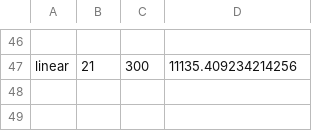
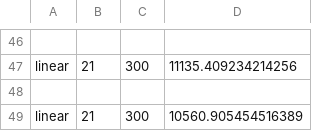
Before and after one commit to AnneHS/StochasticSimulation, a CSV file: Ass3/results/a280_linear.csv, drawn as a sheet; only a part is shown, gaps mark what is left out; the diff names each change by its address in the sheet, - before the commit and + after, or states it on an @@ line.

Commit message:
merge conflict

```diff
--- a/Ass3/results/a280_linear.csv
+++ b/Ass3/results/a280_linear.csv
+row 48: (empty)
+row 49: linear | 21 | 300 | 10560.905454516389
```
